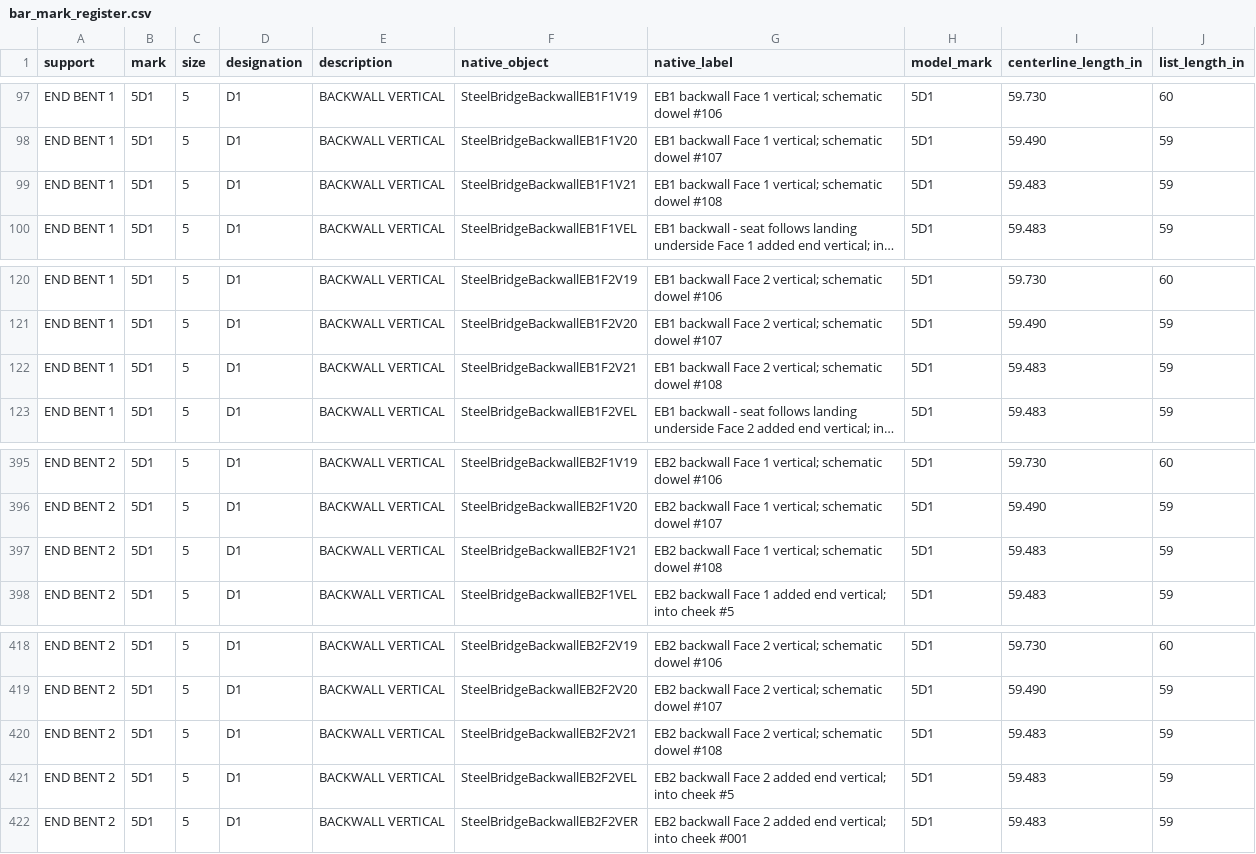
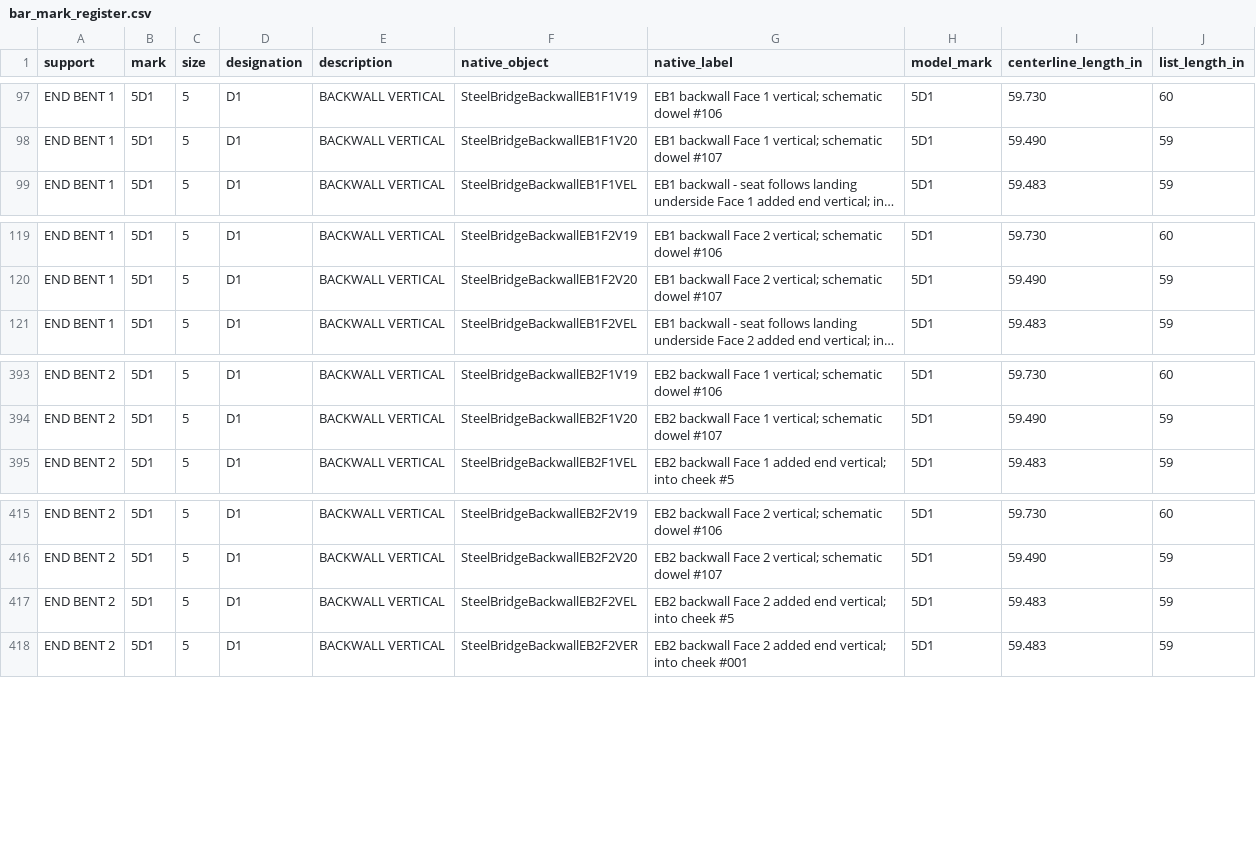
Before and after one commit to joshstructure/D2MPDB, a CSV file: substructure_drawings/output/bar_mark_register.csv, drawn as a sheet; only a part is shown, gaps mark what is left out; long unchanged cells end in …; the diff names each change by its address in the sheet, - before the commit and + after, or states it on an @@ line.

Commit message:
substructure_drawings: re-extract from model D-055 (backwall vertical coordination)
Both snapshots re-extracted from the registered FreeCAD model after D-055
(hash d0f053d5...): the four doubled 5D1 verticals are gone and one end bar
per face sits inside each cheek hook. Each backwall now has 44 verticals
(22 per face at 1'-0" maximum). The elevations read "22~5D1 (EF) @ 1'-0"
MAX." with the end spaces 1 3/4" / 1 1/4" (EB1) and 1" (EB2); the bar list
counts 44 and 8 of the 4'-11" length; Section G-G shows one dot per bar; the
bar_overlap_note MODEL CHECK note of the (3 OF 3) sheets is silent. The
model plan DXF is unchanged in geometry (new model hash only). No generator
code changed; 35 tests pass; no warnings or findings.

```diff
--- a/substructure_drawings/output/bar_mark_register.csv
+++ b/substructure_drawings/output/bar_mark_register.csv
-row 99: END BENT 1 | 5D1 | 5 | D1 | BACKWALL VERTICAL | SteelBridgeBackwallEB1F1V21 | EB1 backwall Face 1 vertical; schematic dowel #108 | 5D1 | 59.483 | 59
-row 122: END BENT 1 | 5D1 | 5 | D1 | BACKWALL VERTICAL | SteelBridgeBackwallEB1F2V21 | EB1 backwall Face 2 vertical; schematic dowel #108 | 5D1 | 59.483 | 59
-row 397: END BENT 2 | 5D1 | 5 | D1 | BACKWALL VERTICAL | SteelBridgeBackwallEB2F1V21 | EB2 backwall Face 1 vertical; schematic dowel #108 | 5D1 | 59.483 | 59
-row 420: END BENT 2 | 5D1 | 5 | D1 | BACKWALL VERTICAL | SteelBridgeBackwallEB2F2V21 | EB2 backwall Face 2 vertical; schematic dowel #108 | 5D1 | 59.483 | 59
```
Also changed, not shown: 21 other files.
